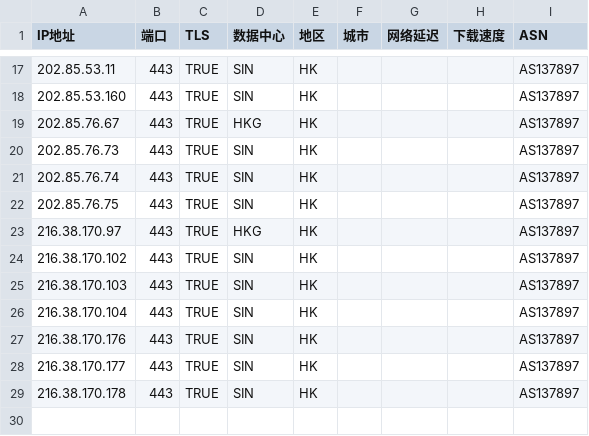
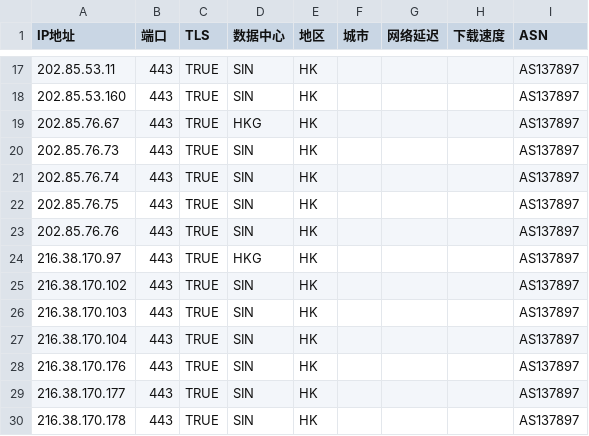
Before and after one commit to zjh327954/css, a CSV file: 优选反代ip/AS137897.csv, drawn as a sheet; only a part is shown, gaps mark what is left out; the diff names each change by its address in the sheet, - before the commit and + after, or states it on an @@ line.

```diff
--- a/优选反代ip/AS137897.csv
+++ b/优选反代ip/AS137897.csv
+row 23: 202.85.76.76 | 443 | TRUE | SIN | HK |  |  |  | AS137897
```
